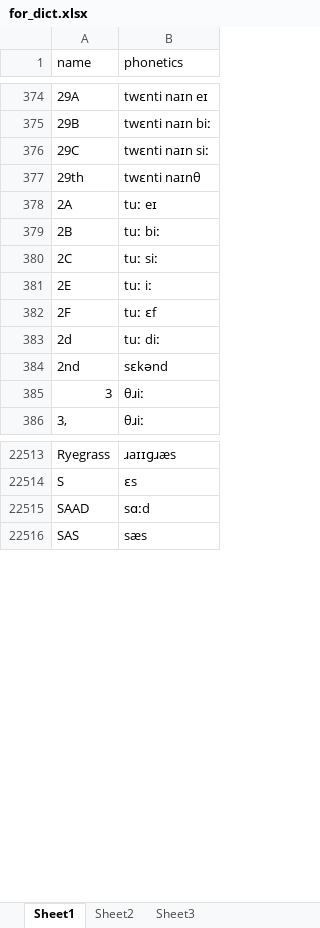
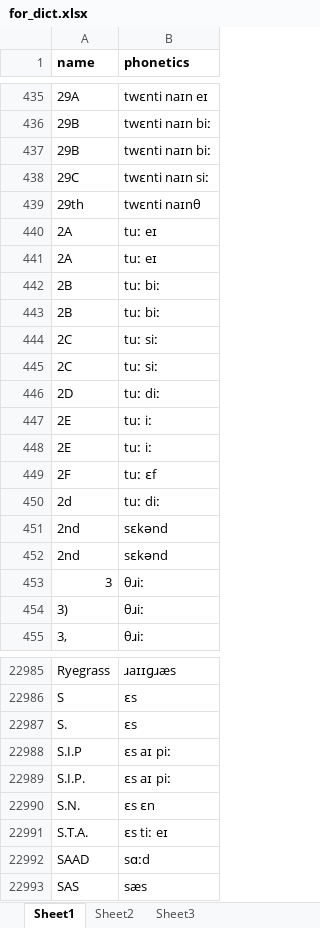
Before and after one commit to bruskomars/phonetics, an Excel workbook: project/for_dict.xlsx, sheet Sheet1, drawn as a sheet; only a part is shown, gaps mark what is left out; values as stored, in another font and other column widths than the file's, no borders; the diff covers the shown part only; the diff names each change by its address in the sheet, - before the commit and + after, or states it on an @@ line.

```diff
--- a/project/for_dict.xlsx (sheet Sheet1)
+++ b/project/for_dict.xlsx (sheet Sheet1)
-A1:B1 bold: off
+A1:B1 bold: on
+row 437: 29B | twɛnti naɪn biː
+row 441: 2A | tuː eɪ
+row 443: 2B | tuː biː
+row 445: 2C | tuː siː
+row 446: 2D | tuː diː
+row 447: 2E | tuː iː
+row 452: 2nd | sɛkənd
+row 454: 3) | θɹiː
+row 22987: S. | ɛs
+row 22988: S.I.P | ɛs aɪ piː
+row 22989: S.I.P. | ɛs aɪ piː
+row 22990: S.N. | ɛs ɛn
+row 22991: S.T.A. | ɛs tiː eɪ
```
Also changed, not shown: 563 added rows, 25 removed rows and 11 edited cells elsewhere in this sheet, 15 other files.
